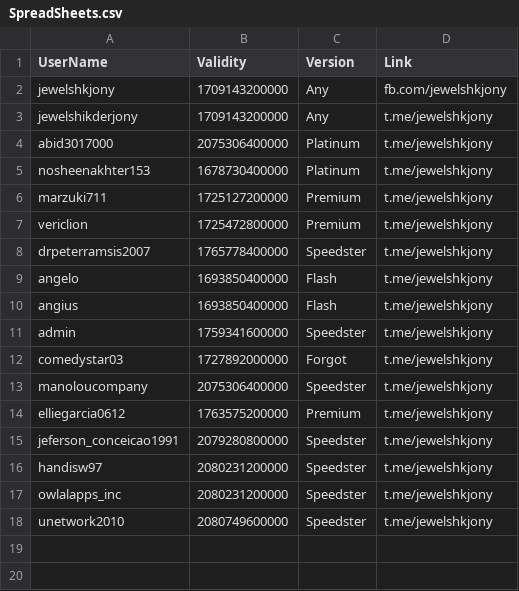
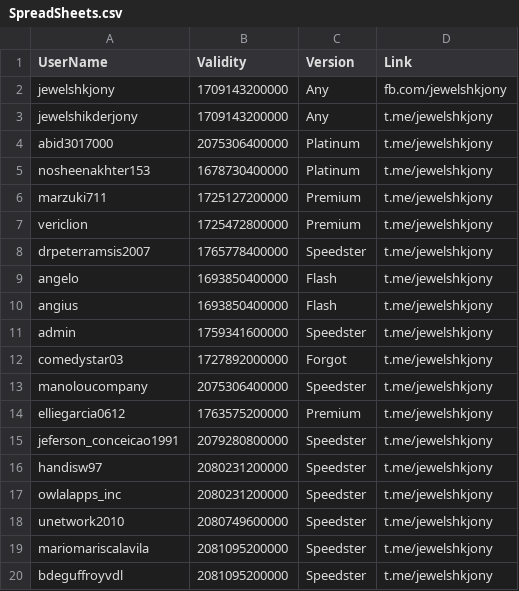
Before and after one commit to jewelshkjony/PublicFolder, a CSV file: SpreadSheets.csv, drawn as a sheet; the diff names each change by its address in the sheet, - before the commit and + after, or states it on an @@ line.

Commit message:
Update SpreadSheets.csv

```diff
--- a/SpreadSheets.csv
+++ b/SpreadSheets.csv
+row 19: mariomariscalavila | 2081095200000 | Speedster | t.me/jewelshkjony
+row 20: bdeguffroyvdl | 2081095200000 | Speedster | t.me/jewelshkjony
```
